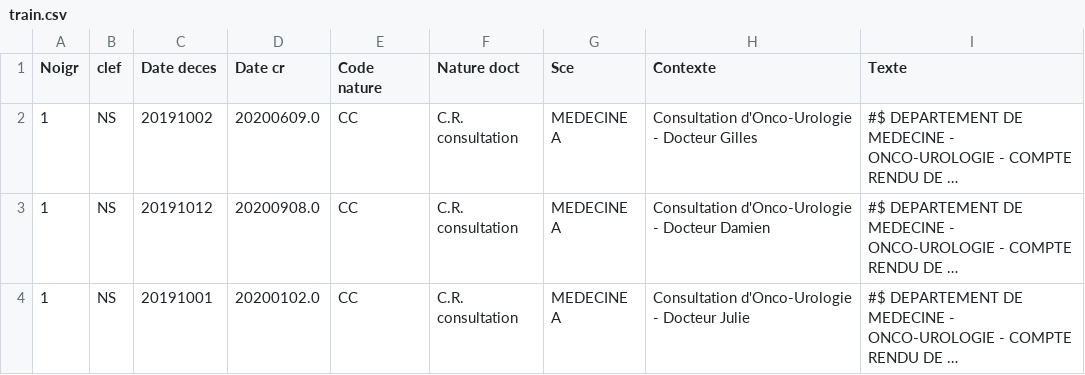
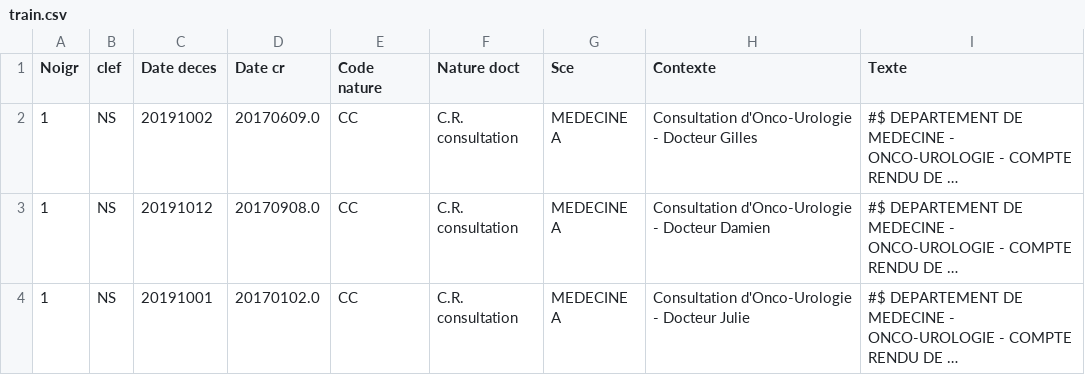
Before and after one commit to DITEP/KmemBERT, a CSV file: data/ehr/train.csv, drawn as a sheet; long unchanged cells end in …; the diff names each change by its address in the sheet, - before the commit and + after, or states it on an @@ line.

```diff
--- a/data/ehr/train.csv
+++ b/data/ehr/train.csv
-D2 (Date cr): 20200609.0
+D2 (Date cr): 20170609.0
-D3 (Date cr): 20200908.0
+D3 (Date cr): 20170908.0
-D4 (Date cr): 20200102.0
+D4 (Date cr): 20170102.0
```
Also changed, not shown: 1 other file.
